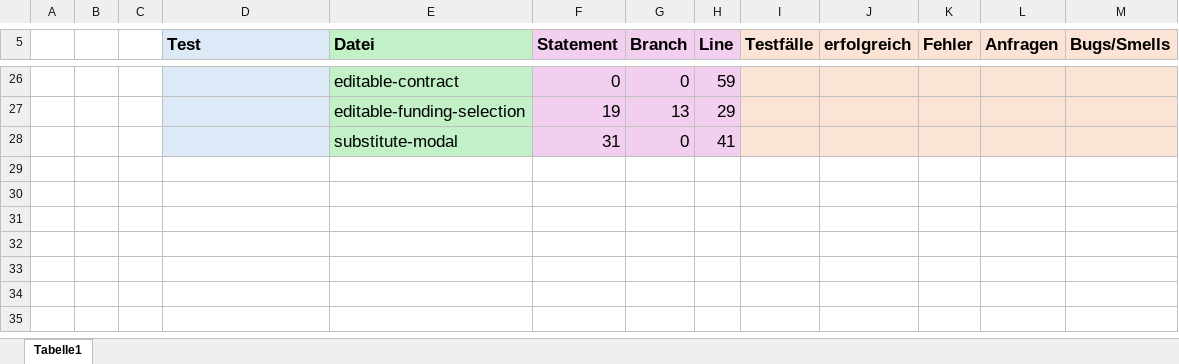
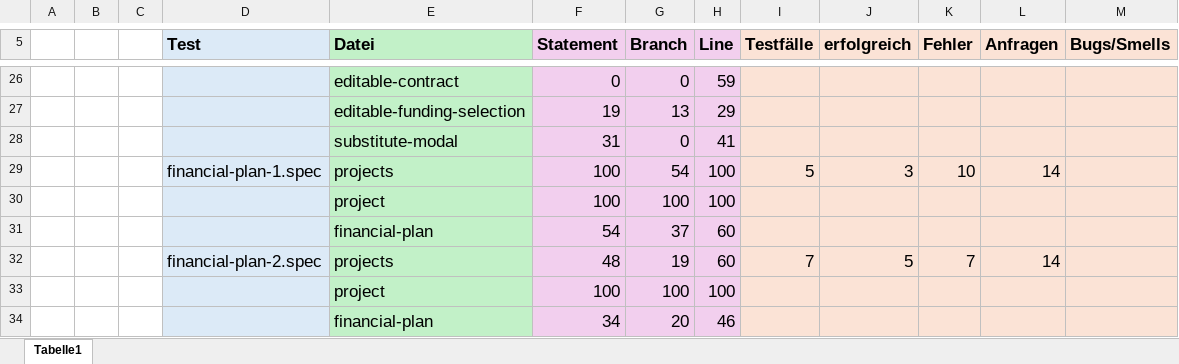
Before and after one commit to MariusTews/test-generation-app, an Excel workbook: generated-tests/pincher/frontend/direct/metrics.xlsx, sheet Tabelle1, drawn as a sheet; only a part is shown, gaps mark what is left out; values as stored, in another font and other column widths than the file's, no borders; the diff names each change by its address in the sheet, - before the commit and + after, or states it on an @@ line.

Commit message:
tests: pincher

```diff
--- a/generated-tests/pincher/frontend/direct/metrics.xlsx (sheet Tabelle1)
+++ b/generated-tests/pincher/frontend/direct/metrics.xlsx (sheet Tabelle1)
+row 29:  |  |  | financial-plan-1.spec | projects | 100 | 54 | 100 | 5 | 3 | 10 | 14
+row 30:  |  |  |  | project | 100 | 100 | 100
+row 31:  |  |  |  | financial-plan | 54 | 37 | 60
+row 32:  |  |  | financial-plan-2.spec | projects | 48 | 19 | 60 | 7 | 5 | 7 | 14
+row 33:  |  |  |  | project | 100 | 100 | 100
+row 34:  |  |  |  | financial-plan | 34 | 20 | 46
```
Also changed, not shown: 2 other files.
